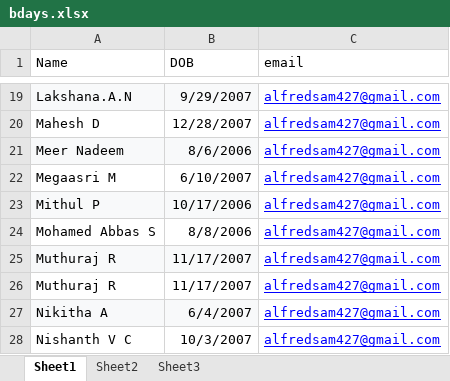
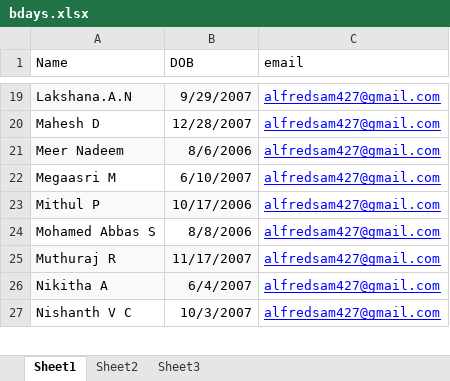
Before and after one commit to Happday-bot/birthdaywish-Intellexa, an Excel workbook: bdays.xlsx, sheet Sheet1, drawn as a sheet; only a part is shown, gaps mark what is left out; values as stored, in another font and other column widths than the file's, no borders; the diff names each change by its address in the sheet, - before the commit and + after, or states it on an @@ line.

Commit message:
Support Excel date cells and MM/DD/YYYY / MM-DD-YYYY strings in DOB parsing, and update bdays.xlsx

```diff
--- a/bdays.xlsx (sheet Sheet1)
+++ b/bdays.xlsx (sheet Sheet1)
-row 26: Muthuraj R | 11/17/2007 | alfredsam427@gmail.com
```
Also changed, not shown: 1 other file.
